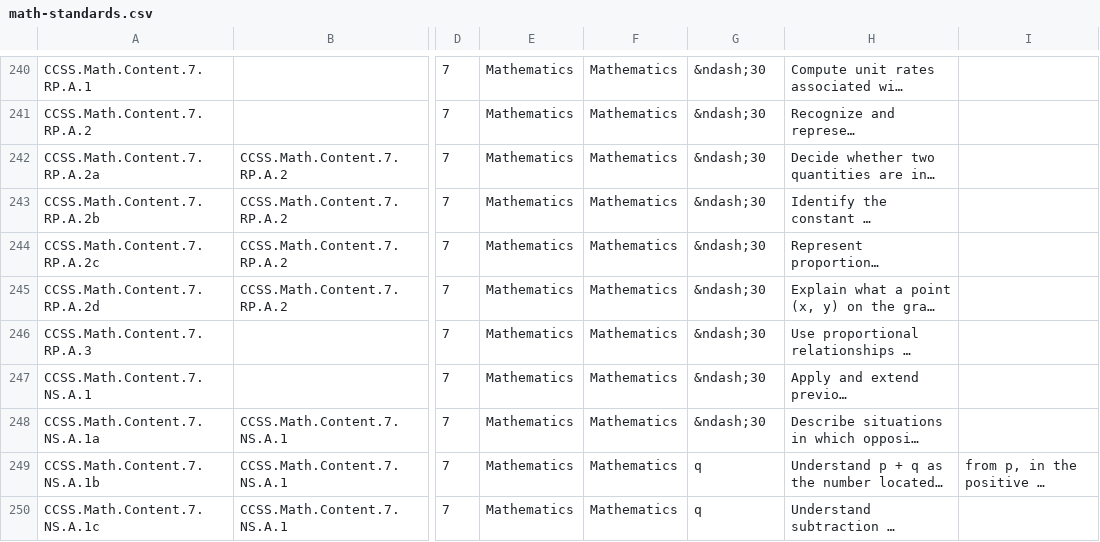
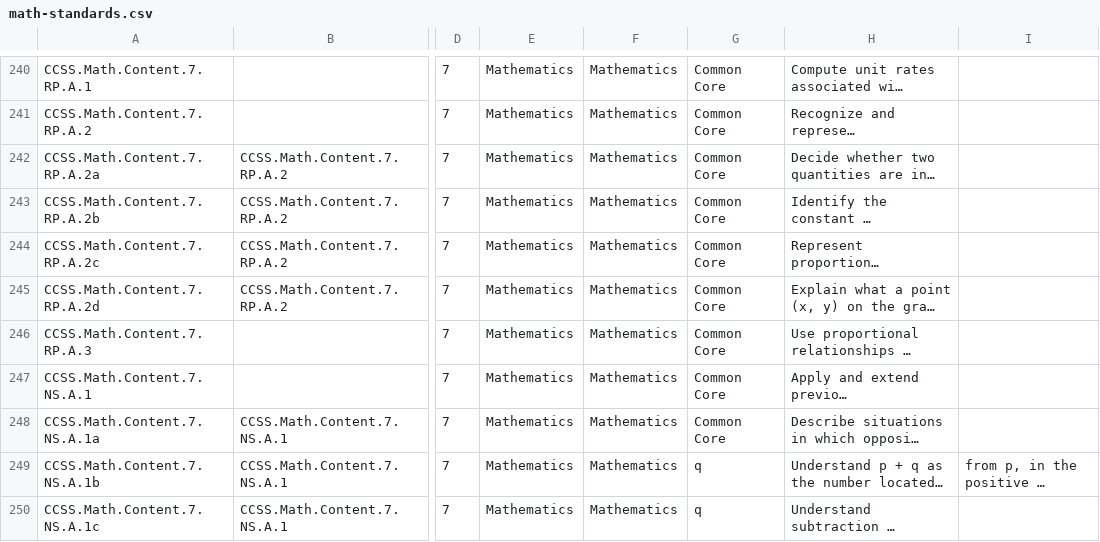
Before and after one commit to sirrahd/teachermaps, a CSV file: doc/math-standards.csv, drawn as a sheet; only a part is shown, gaps mark what is left out; long unchanged cells end in …; the diff covers the shown part only; the diff names each change by its address in the sheet, - before the commit and + after, or states it on an @@ line.

```diff
--- a/doc/math-standards.csv
+++ b/doc/math-standards.csv
-G240:G248: &ndash;30
+G240:G248: Common Core
```
Also changed, not shown: 30 edited cells elsewhere in this file, 3 other files.
